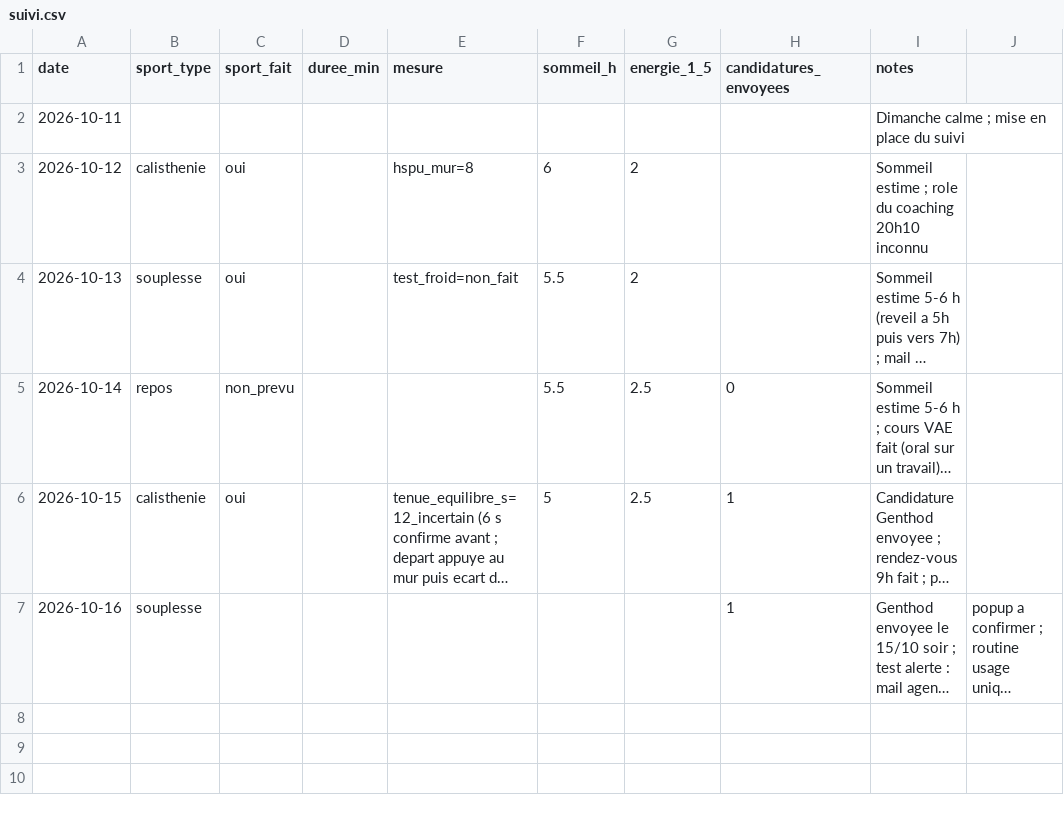
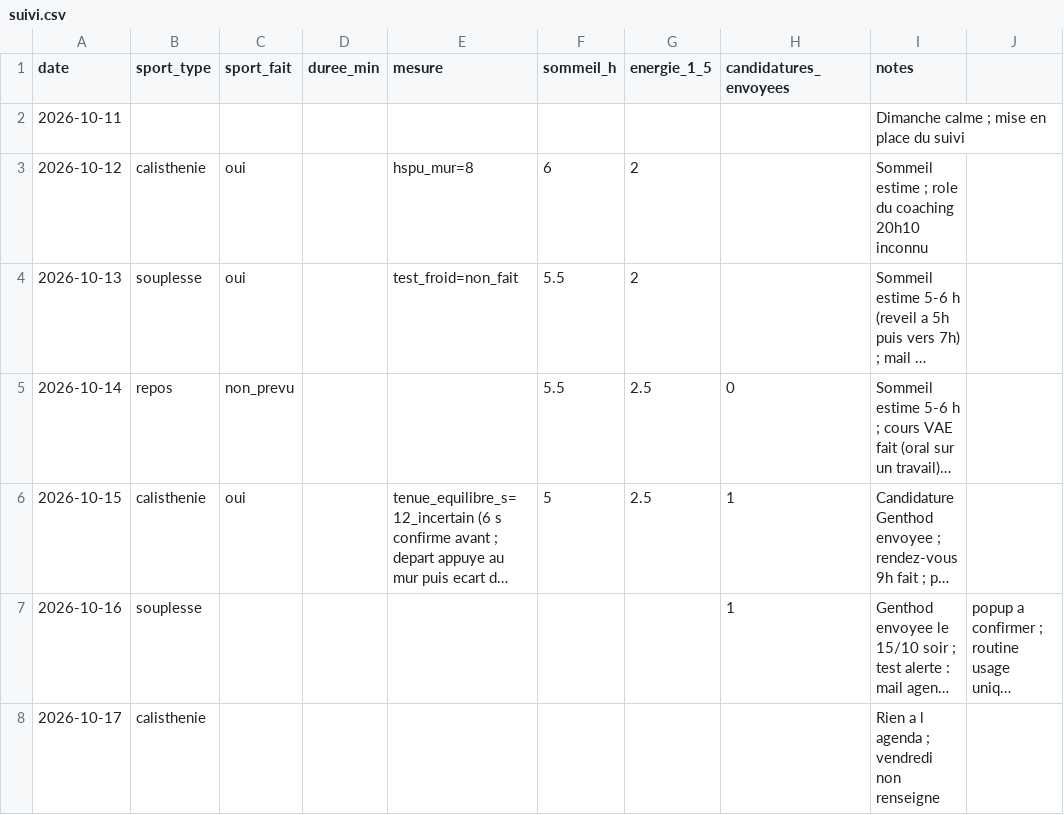
Before and after one commit to Al110011/symmetrical-octo-disco, a CSV file: data/suivi.csv, drawn as a sheet; long unchanged cells end in …; the diff names each change by its address in the sheet, - before the commit and + after, or states it on an @@ line.

```diff
--- a/data/suivi.csv
+++ b/data/suivi.csv
+row 8: 2026-10-17 | calisthenie |  |  |  |  |  |  | Rien a l agenda ; vendredi non renseigne
```
Also changed, not shown: 1 other file.
